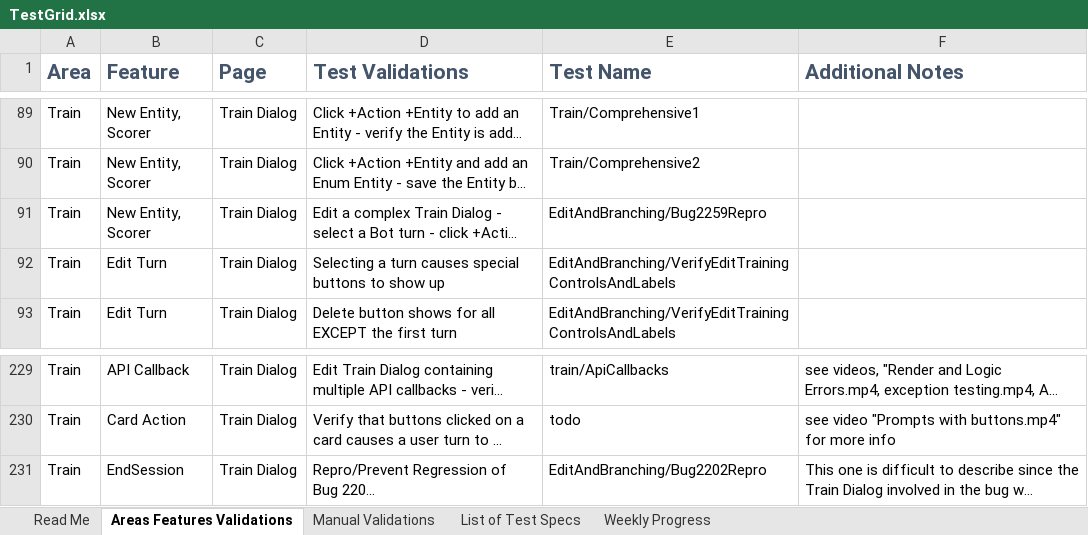
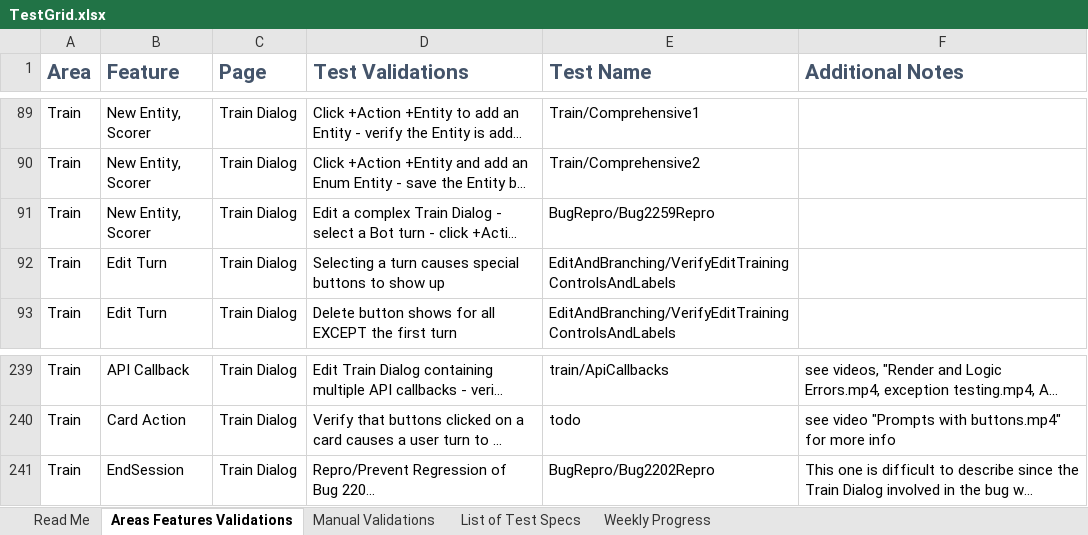
Before and after one commit to microsoft/conversationlearner, an Excel workbook: packages/cl-ui/cypress/TestGrid.xlsx, sheet Areas Features Validations, drawn as a sheet; only a part is shown, gaps mark what is left out; long unchanged cells end in …; values as stored, in another font and other column widths than the file's, no borders; table styles not drawn; addresses are those after the commit; the diff covers the shown part only; the diff names each change by its address in the sheet, - before the commit and + after, or states it on an @@ line.

Commit message:
Undo Entity Label Changes (#1280)
- A new test suit for verifying the Undo button works for various changes to entity labeling.
- Also a minor tweak to another test

```diff
--- a/packages/cl-ui/cypress/TestGrid.xlsx (sheet Areas Features Validations)
+++ b/packages/cl-ui/cypress/TestGrid.xlsx (sheet Areas Features Validations)
-E91 (Test Name): EditAndBranching/Bug2259Repro
+E91 (Test Name): BugRepro/Bug2259Repro
-E241 (Test Name): EditAndBranching/Bug2202Repro
+E241 (Test Name): BugRepro/Bug2202Repro
```
Also changed, not shown: 10 added rows and 12 edited cells elsewhere in this sheet, sheet Weekly Progress, sheet Read Me, charts or pictures, 7 other files.
